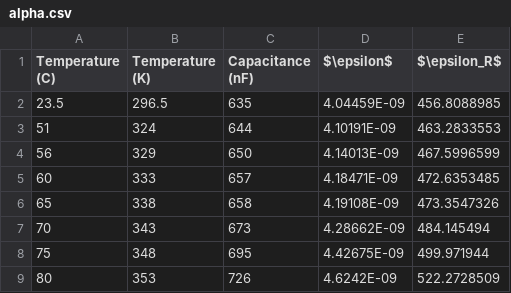
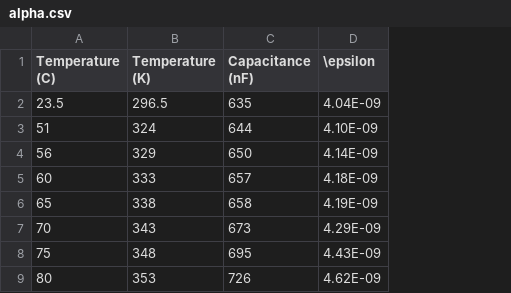
Before and after one commit to KishanDeka/reportinator, a CSV file: _assets/csvs/alpha.csv, drawn as a sheet; only a part is shown; removed rows and columns are numbered as before the commit, all else as after; the diff names each change by its address in the sheet, - before the commit and + after, or states it on an @@ line.

```diff
--- a/_assets/csvs/alpha.csv
+++ b/_assets/csvs/alpha.csv
-column D ($\epsilon$), rows 2-9: 4.04459E-09 | 4.10191E-09 | 4.14013E-09 | 4.18471E-09 | 4.19108E-09 | 4.28662E-09 | 4.42675E-09 | 4.6242E-09
-column E ($\epsilon_R$), rows 2-9: 456.8088985 | 463.2833553 | 467.5996599 | 472.6353485 | 473.3547326 | 484.145494 | 499.971944 | 522.2728509
+column D (\epsilon), rows 2-9: 4.04E-09 | 4.10E-09 | 4.14E-09 | 4.18E-09 | 4.19E-09 | 4.29E-09 | 4.43E-09 | 4.62E-09
```
Also changed, not shown: 34 other files.
